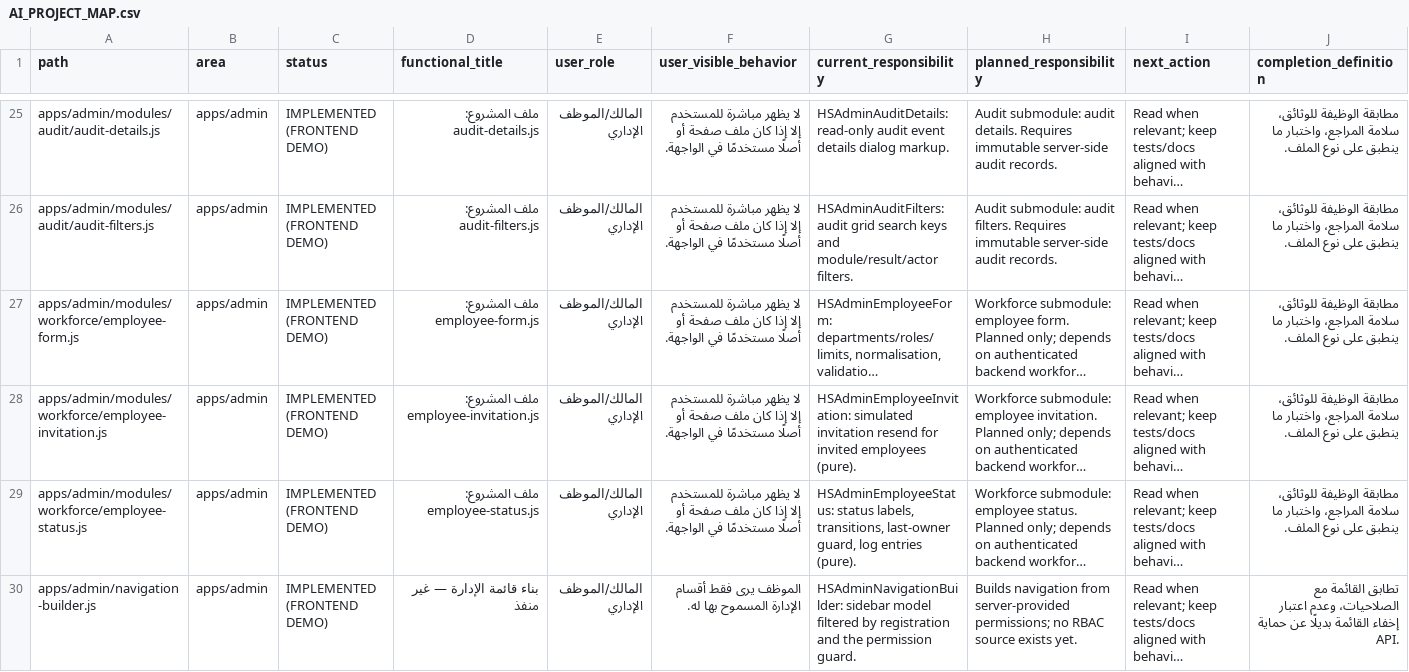
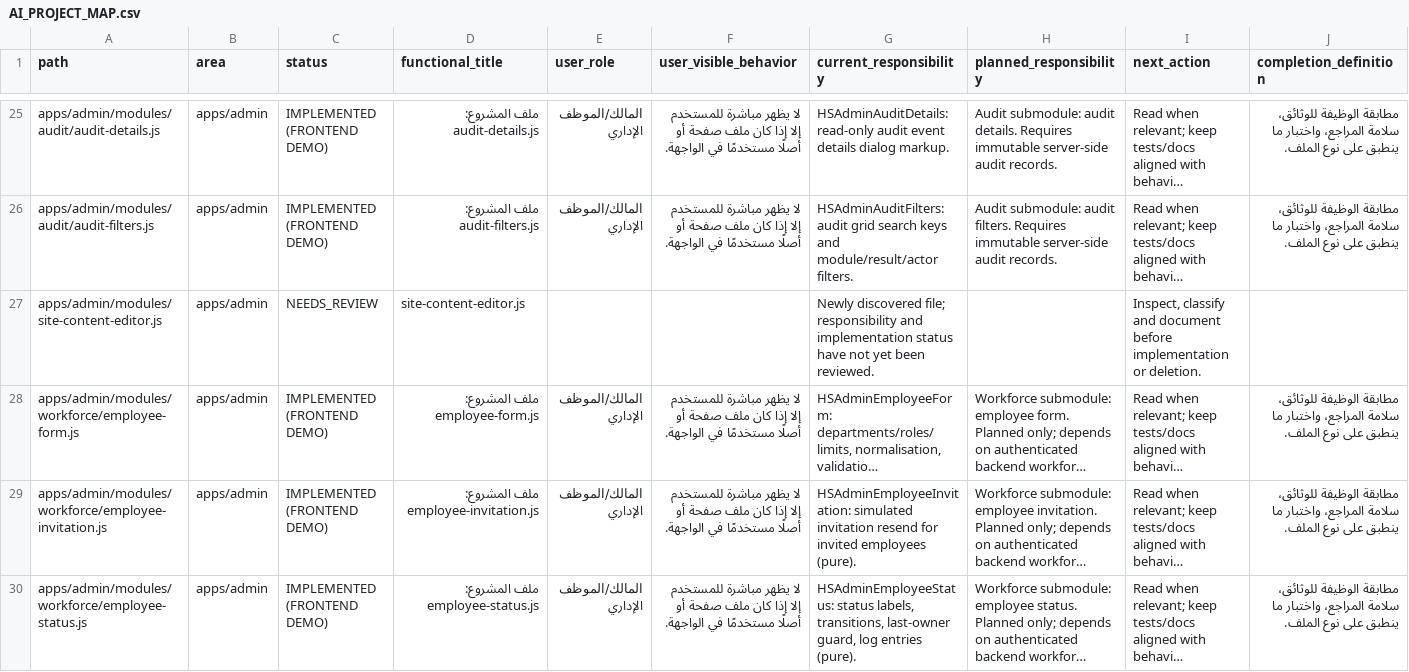
Before and after one commit to hjgfc254-tech/islamemadismailelsayeed, a CSV file: docs/AI_PROJECT_MAP.csv, drawn as a sheet; only a part is shown, gaps mark what is left out; the shorter side is filled out with more unchanged rows; long unchanged cells end in …; the diff covers the shown part only; the diff names each change by its address in the sheet, - before the commit and + after, or states it on an @@ line.

```diff
--- a/docs/AI_PROJECT_MAP.csv
+++ b/docs/AI_PROJECT_MAP.csv
+row 27: apps/admin/modules/site-content-editor.js | apps/admin | NEEDS_REVIEW | site-content-editor.js |  |  | Newly discovered file; responsibility and implementation status have not yet been reviewed. |  | Inspect, classify and document before implementation or deletion.
```
Also changed, not shown: 3 added rows elsewhere in this file, 41 other files.
